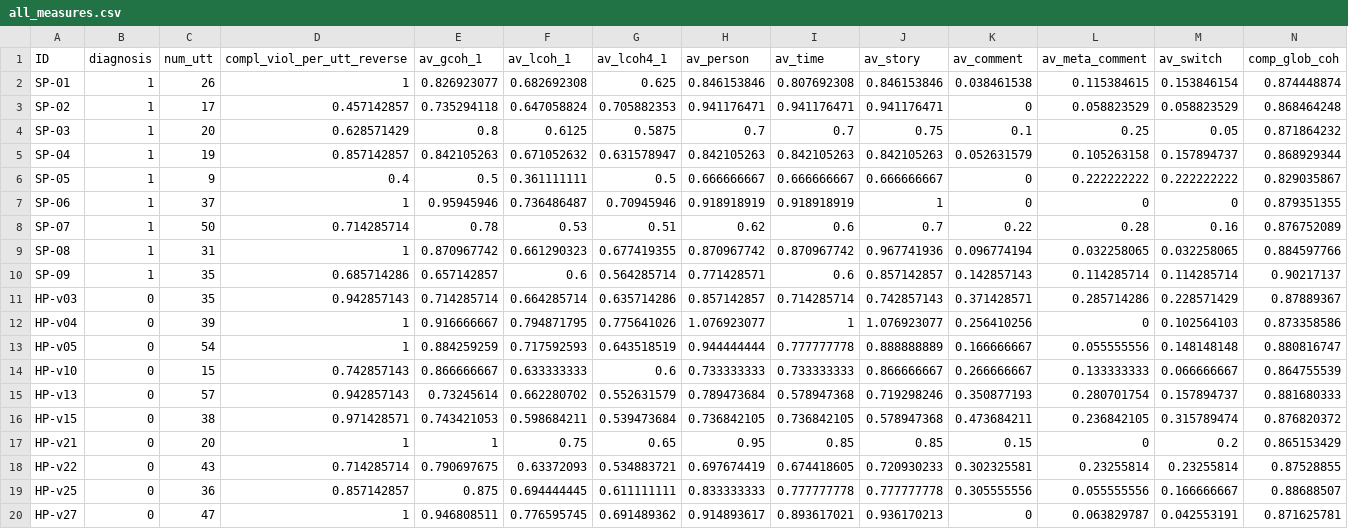
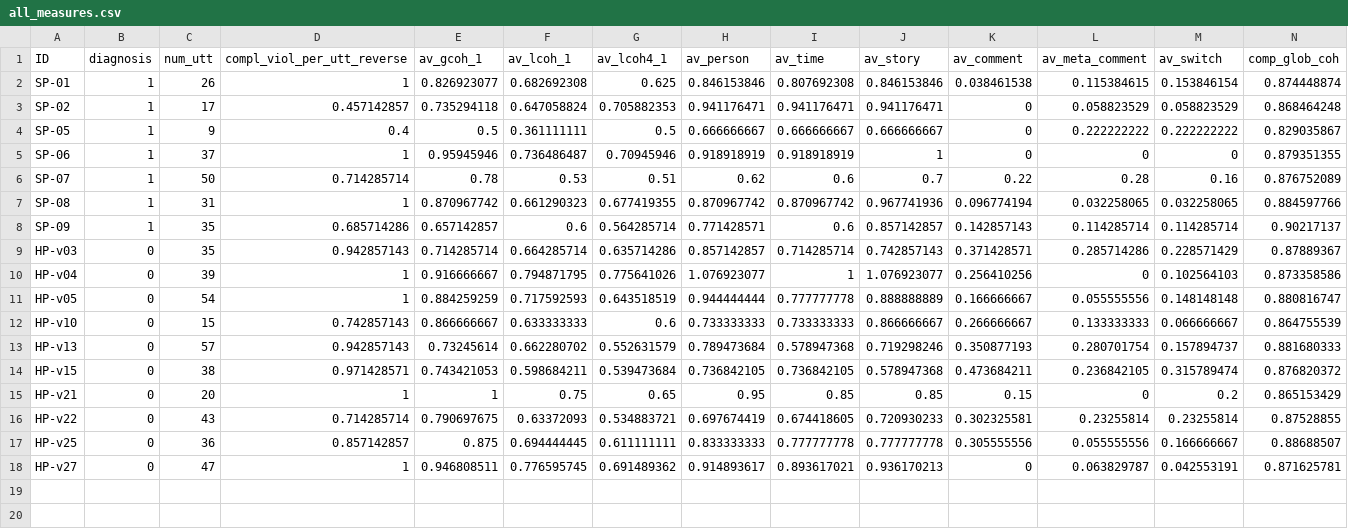
Before and after one commit to flying-bear/modeling_schizo, a CSV file: r/all_measures.csv, drawn as a sheet; only a part is shown; rows hold the shown columns only; the diff names each change by its address in the sheet, - before the commit and + after, or states it on an @@ line.

Commit message:
deleted last_semi_loc

```diff
--- a/r/all_measures.csv
+++ b/r/all_measures.csv
-row 4: SP-03 | 1 | 20 | 0.628571429 | 0.8 | 0.6125 | 0.5875 | 0.7 | 0.7 | 0.75 | 0.1 | 0.25 | 0.05 | 0.871864232
-row 5: SP-04 | 1 | 19 | 0.857142857 | 0.842105263 | 0.671052632 | 0.631578947 | 0.842105263 | 0.842105263 | 0.842105263 | 0.052631579 | 0.105263158 | 0.157894737 | 0.868929344
```
Also changed, not shown: 7 other files.
